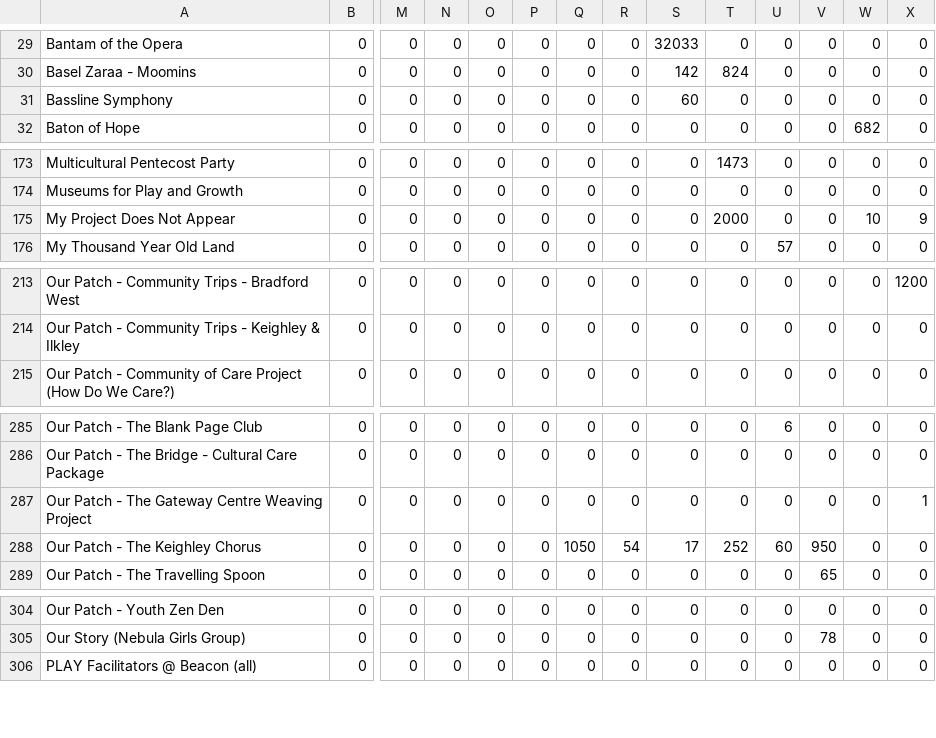
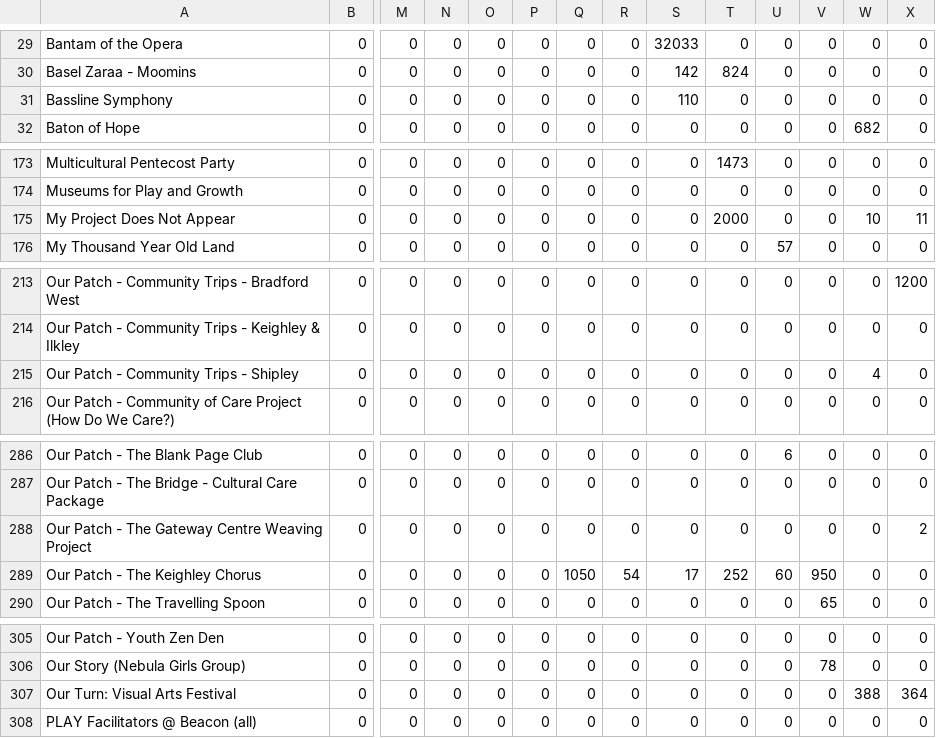
Before and after one commit to open-innovations/bradford-2025, a CSV file: src/themes/programme/_data/events/monthly_by_project_audience.csv, drawn as a sheet; only a part is shown, gaps mark what is left out; addresses are those after the commit; rows hold the shown columns only; the diff names each change by its address in the sheet, - before the commit and + after, or states it on an @@ line.

```diff
--- a/src/themes/programme/_data/events/monthly_by_project_audience.csv
+++ b/src/themes/programme/_data/events/monthly_by_project_audience.csv
-S31: 60
+S31: 110
-X175: 9
+X175: 11
+row 215: Our Patch - Community Trips - Shipley | 0 | 0 | 0 | 0 | 0 | 0 | 0 | 0 | 0 | 0 | 0 | 4 | 0
-X288: 1
+X288: 2
+row 307: Our Turn: Visual Arts Festival | 0 | 0 | 0 | 0 | 0 | 0 | 0 | 0 | 0 | 0 | 0 | 388 | 364
```
Also changed, not shown: src/themes/programme/_data/events/monthly_breakdown.csv, src/themes/programme/_data/events/monthly_by_project.csv, 44 other files.
